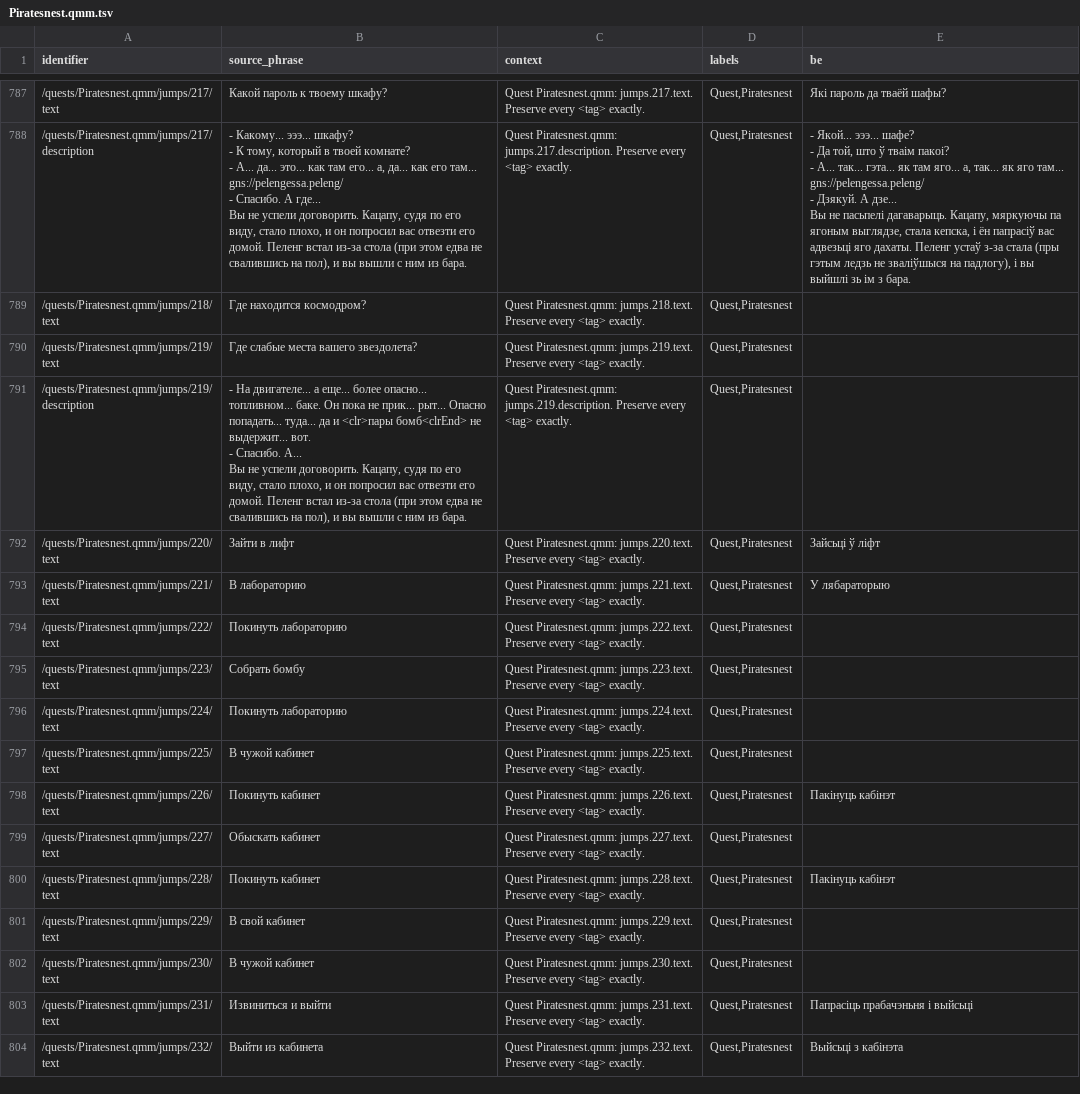
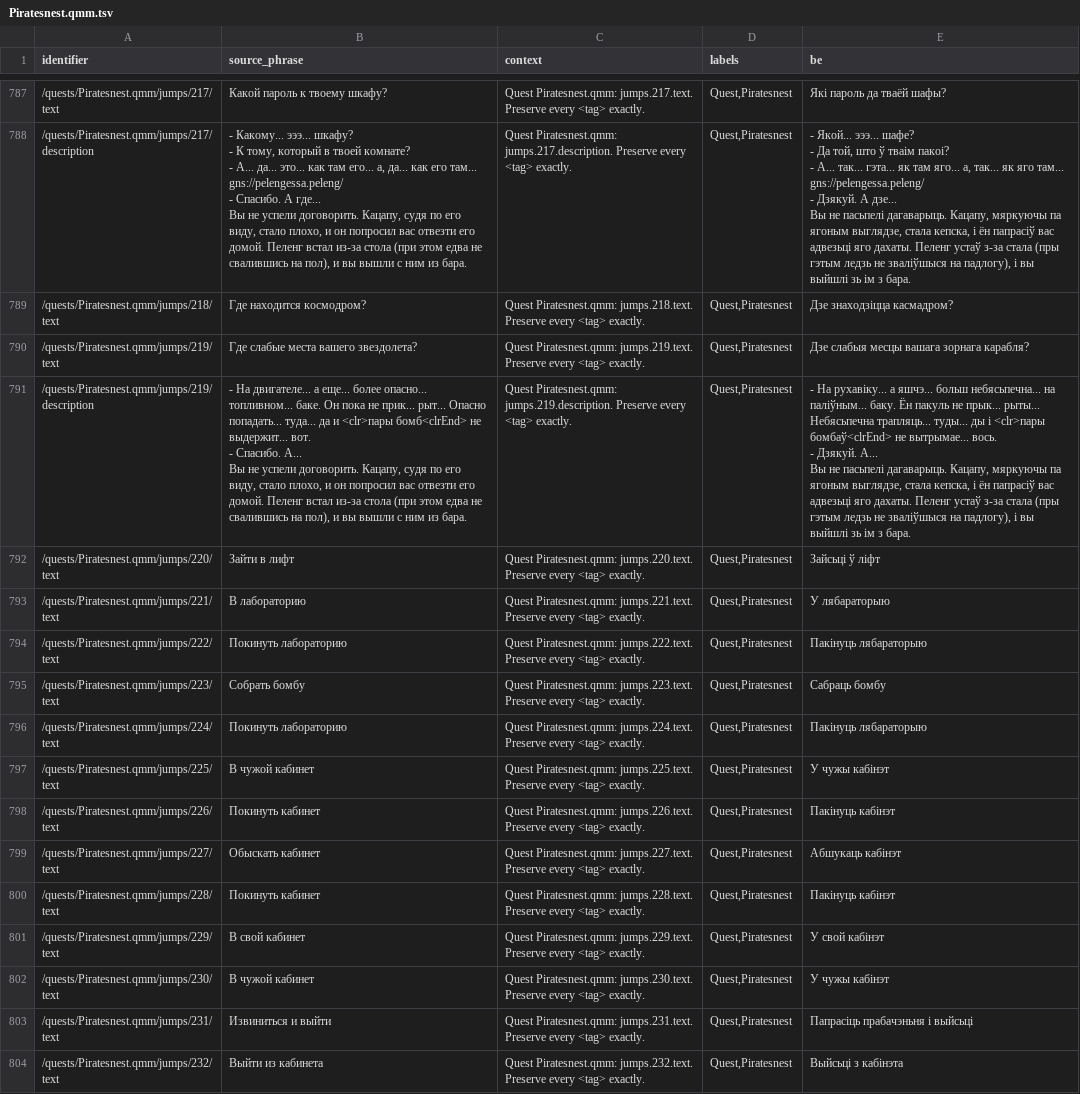
Before and after one commit to siarhei-zavadski/space-rangers-be-translation, a TSV file: corpus/quests/Piratesnest.qmm.tsv, drawn as a sheet; only a part is shown, gaps mark what is left out; ↵ is a line break in a cell; the diff covers the shown part only; the diff names each change by its address in the sheet, - before the commit and + after, or states it on an @@ line.

```diff
--- a/corpus/quests/Piratesnest.qmm.tsv
+++ b/corpus/quests/Piratesnest.qmm.tsv
-E789 (be): (empty)
+E789 (be): Дзе знаходзіцца касмадром?
-E790 (be): (empty)
+E790 (be): Дзе слабыя месцы вашага зорнага карабля?
-E791 (be): (empty)
+E791 (be): - На рухавіку... а яшчэ... больш небясьпечна... на паліўным... баку. Ён пакуль не прык... рыты... Небясьпечна трапляць... туды... ды і <clr>пары бомбаў<clrEnd> не вытрымае... вось. ↵ - Дзякуй. А... ↵ Вы не пасьпелі дагаварыць. Кацапу, мяркуючы па ягоным выглядзе, стала кепска, і ён папрасіў вас адвезьці яго дахаты. Пеленг устаў з-за стала (пры гэтым ледзь не зваліўшыся на падлогу), і вы выйшлі зь ім з бара.
-E794 (be): (empty)
+E794 (be): Пакінуць лябараторыю
-E795 (be): (empty)
+E795 (be): Сабраць бомбу
-E796 (be): (empty)
+E796 (be): Пакінуць лябараторыю
-E797 (be): (empty)
+E797 (be): У чужы кабінэт
-E799 (be): (empty)
+E799 (be): Абшукаць кабінэт
-E801 (be): (empty)
+E801 (be): У свой кабінэт
-E802 (be): (empty)
+E802 (be): У чужы кабінэт
```
Also changed, not shown: 33 edited cells elsewhere in this file, TERMBASE.tsv.
